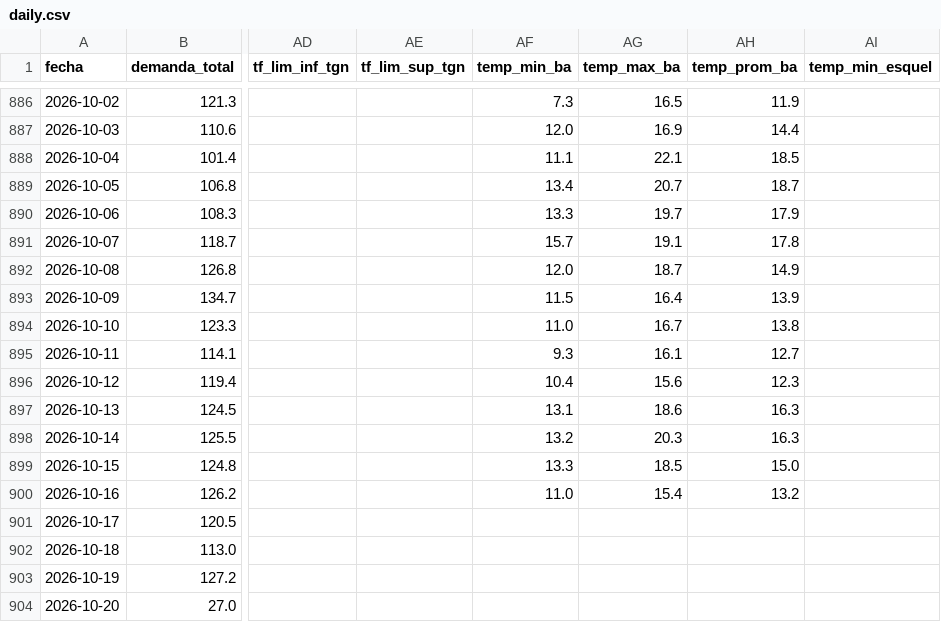
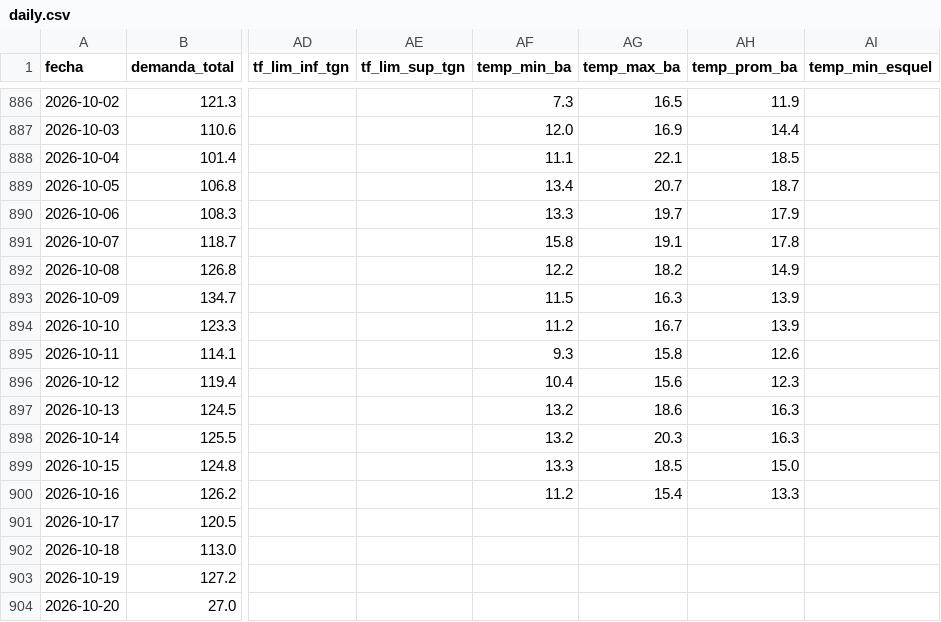
Before and after one commit to RodrigoManassero/estado-sistema-gas-rodrigo, a CSV file: public/data/daily.csv, drawn as a sheet; only a part is shown, gaps mark what is left out; the diff names each change by its address in the sheet, - before the commit and + after, or states it on an @@ line.

```diff
--- a/public/data/daily.csv
+++ b/public/data/daily.csv
-AF891 (temp_min_ba): 15.7
+AF891 (temp_min_ba): 15.8
-AF892 (temp_min_ba): 12.0
+AF892 (temp_min_ba): 12.2
-AG892 (temp_max_ba): 18.7
+AG892 (temp_max_ba): 18.2
-AG893 (temp_max_ba): 16.4
+AG893 (temp_max_ba): 16.3
-AF894 (temp_min_ba): 11.0
+AF894 (temp_min_ba): 11.2
-AH894 (temp_prom_ba): 13.8
+AH894 (temp_prom_ba): 13.9
-AG895 (temp_max_ba): 16.1
+AG895 (temp_max_ba): 15.8
-AH895 (temp_prom_ba): 12.7
+AH895 (temp_prom_ba): 12.6
-AF897 (temp_min_ba): 13.1
+AF897 (temp_min_ba): 13.2
-AF900 (temp_min_ba): 11.0
+AF900 (temp_min_ba): 11.2
-AH900 (temp_prom_ba): 13.2
+AH900 (temp_prom_ba): 13.3
```
Also changed, not shown: public/data/comments.csv, public/data/linepack_forecast.csv, 23 other files.
